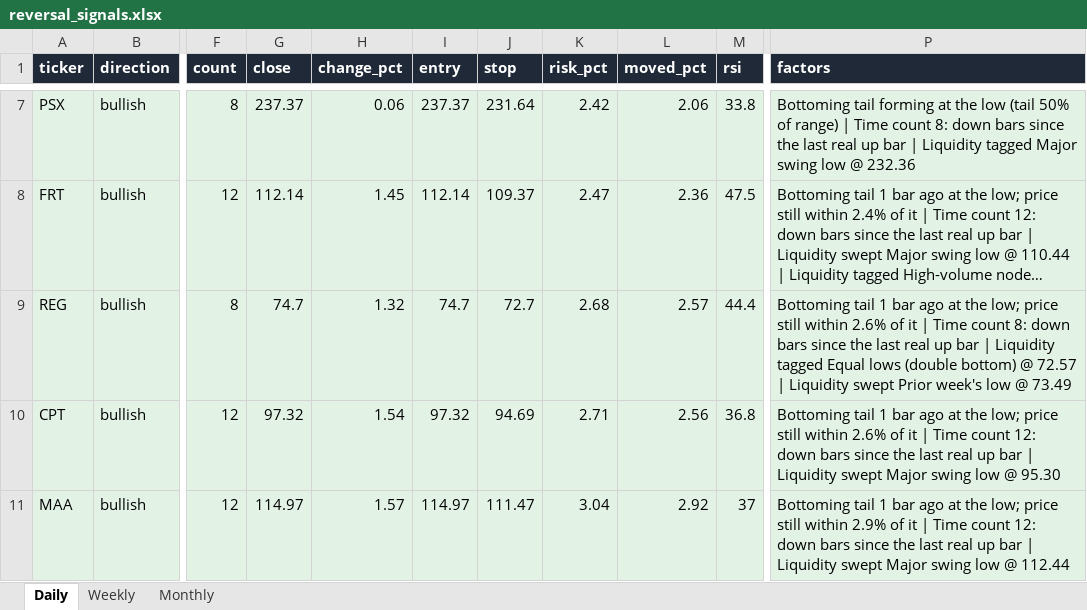
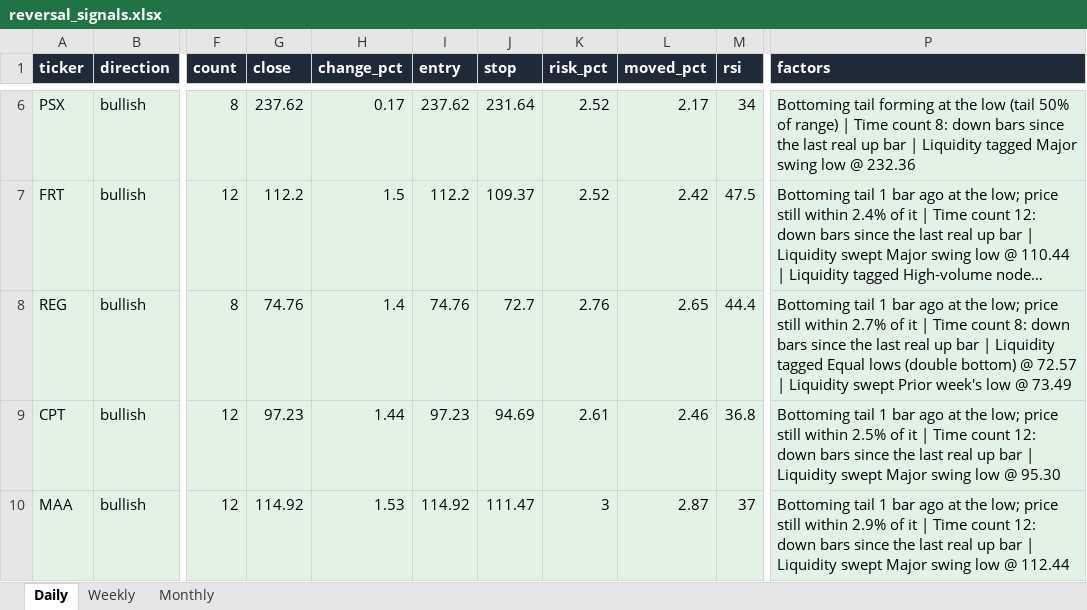
Before and after one commit to Ron1415/reversal-scanner, an Excel workbook: site/reversal_signals.xlsx, sheet Daily, drawn as a sheet; only a part is shown, gaps mark what is left out; long unchanged cells end in …; values as stored, in another font and other column widths than the file's, no borders; addresses are those after the commit; the diff covers the shown part only; the diff names each change by its address in the sheet, - before the commit and + after, or states it on an @@ line.

```diff
--- a/site/reversal_signals.xlsx (sheet Daily)
+++ b/site/reversal_signals.xlsx (sheet Daily)
-G6 (close): 237.37
+G6 (close): 237.62
-H6 (change_pct): 0.06
+H6 (change_pct): 0.17
-I6 (entry): 237.37
+I6 (entry): 237.62
-K6 (risk_pct): 2.42
+K6 (risk_pct): 2.52
-L6 (moved_pct): 2.06
+L6 (moved_pct): 2.17
-M6 (rsi): 33.8
+M6 (rsi): 34
-G7 (close): 112.14
+G7 (close): 112.2
-H7 (change_pct): 1.45
+H7 (change_pct): 1.5
-I7 (entry): 112.14
+I7 (entry): 112.2
-K7 (risk_pct): 2.47
+K7 (risk_pct): 2.52
-L7 (moved_pct): 2.36
+L7 (moved_pct): 2.42
-G8 (close): 74.7
+G8 (close): 74.76
-H8 (change_pct): 1.32
+H8 (change_pct): 1.4
-I8 (entry): 74.7
+I8 (entry): 74.76
-K8 (risk_pct): 2.68
+K8 (risk_pct): 2.76
-L8 (moved_pct): 2.57
+L8 (moved_pct): 2.65
-P8 (factors): …still within 2.6% of it…
+P8 (factors): …still within 2.7% of it…
-G9 (close): 97.32
+G9 (close): 97.23
-H9 (change_pct): 1.54
+H9 (change_pct): 1.44
-I9 (entry): 97.32
+I9 (entry): 97.23
-K9 (risk_pct): 2.71
+K9 (risk_pct): 2.61
-L9 (moved_pct): 2.56
+L9 (moved_pct): 2.46
-P9 (factors): …still within 2.6% of it…
+P9 (factors): …still within 2.5% of it…
-G10 (close): 114.97
+G10 (close): 114.92
-H10 (change_pct): 1.57
+H10 (change_pct): 1.53
-I10 (entry): 114.97
+I10 (entry): 114.92
-K10 (risk_pct): 3.04
+K10 (risk_pct): 3
-L10 (moved_pct): 2.92
+L10 (moved_pct): 2.87
```
Also changed, not shown: 1 added row, 1 removed row and 66 edited cells elsewhere in this sheet, 7 other files.
